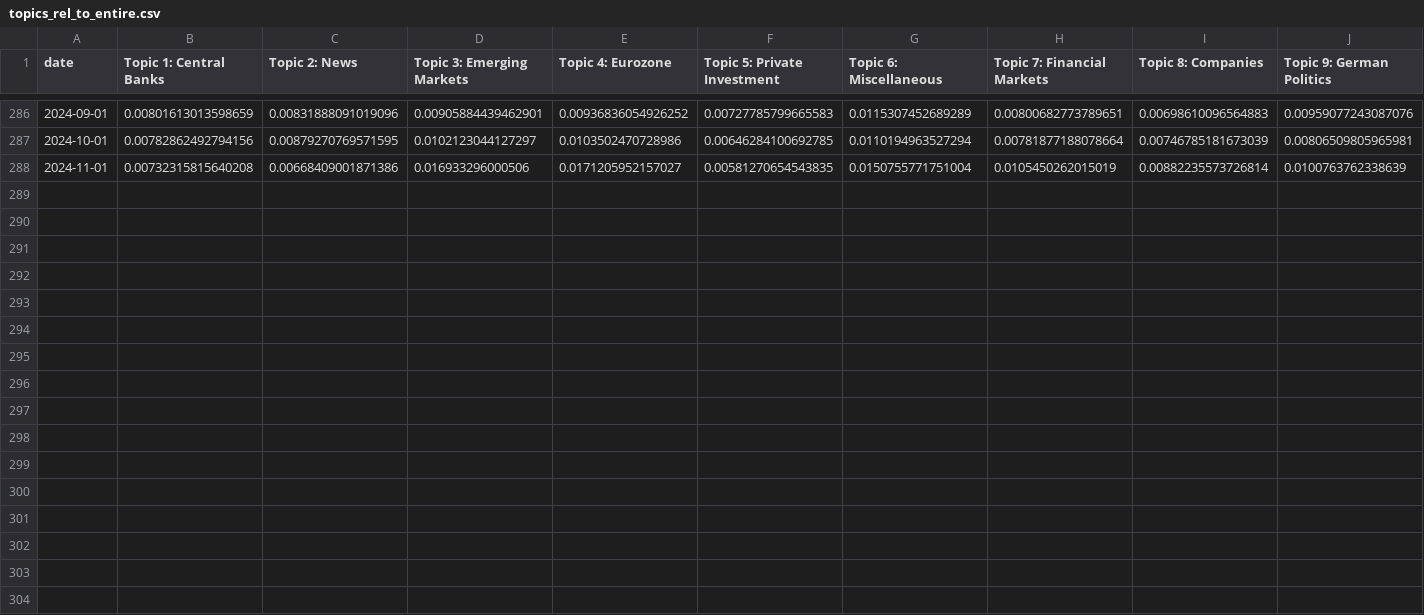
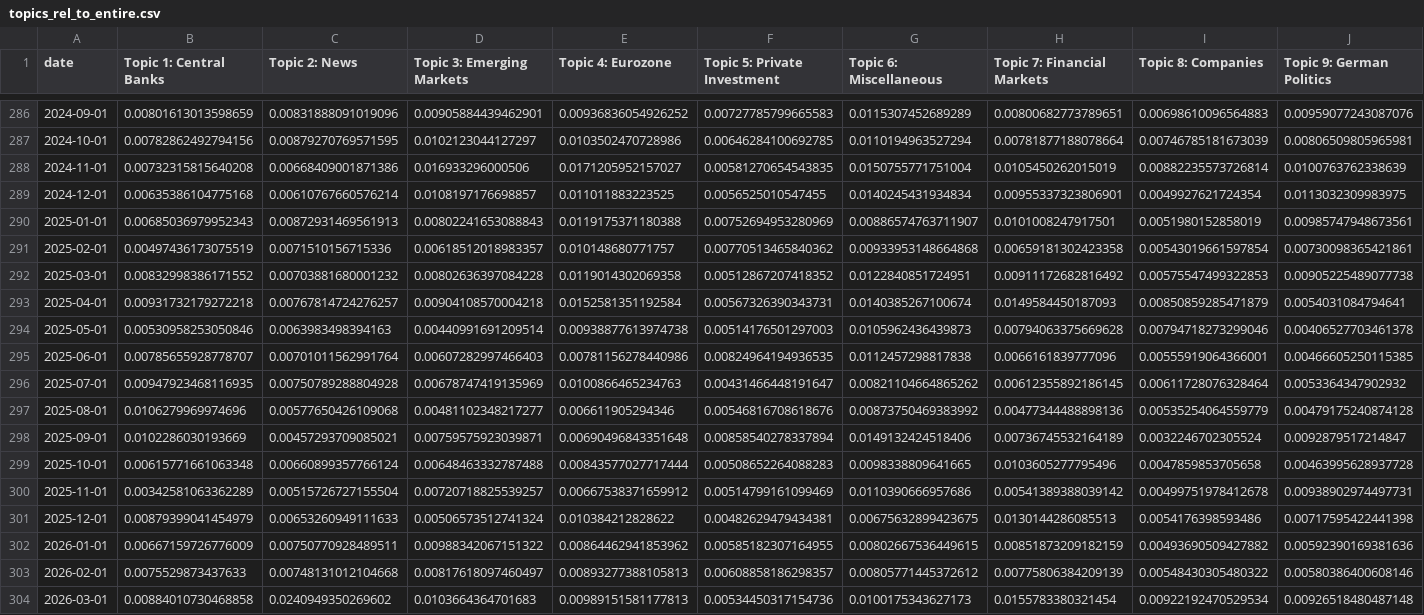
Before and after one commit to JonasRieger/ipi, a CSV file: analysis/topics_rel_to_entire.csv, drawn as a sheet; only a part is shown, gaps mark what is left out; rows hold the shown columns only; the diff names each change by its address in the sheet, - before the commit and + after, or states it on an @@ line.

```diff
--- a/analysis/topics_rel_to_entire.csv
+++ b/analysis/topics_rel_to_entire.csv
+row 289: 2024-12-01 | 0.00635386104775168 | 0.00610767660576214 | 0.0108197176698857 | 0.011011883223525 | 0.0056525010547455 | 0.0140245431934834 | 0.00955337323806901 | 0.0049927621724354 | 0.0113032309983975
+row 290: 2025-01-01 | 0.00685036979952343 | 0.00872931469561913 | 0.00802241653088843 | 0.0119175371180388 | 0.00752694953280969 | 0.00886574763711907 | 0.0101008247917501 | 0.0051980152858019 | 0.00985747948673561
+row 291: 2025-02-01 | 0.00497436173075519 | 0.0071510156715336 | 0.00618512018983357 | 0.010148680771757 | 0.00770513465840362 | 0.00933953148664868 | 0.00659181302423358 | 0.00543019661597854 | 0.00730098365421861
+row 292: 2025-03-01 | 0.00832998386171552 | 0.00703881680001232 | 0.00802636397084228 | 0.0119014302069358 | 0.00512867207418352 | 0.0122840851724951 | 0.00911172682816492 | 0.00575547499322853 | 0.00905225489077738
+row 293: 2025-04-01 | 0.00931732179272218 | 0.00767814724276257 | 0.00904108570004218 | 0.0152581351192584 | 0.00567326390343731 | 0.0140385267100674 | 0.0149584450187093 | 0.00850859285471879 | 0.0054031084794641
+row 294: 2025-05-01 | 0.00530958253050846 | 0.0063983498394163 | 0.00440991691209514 | 0.00938877613974738 | 0.00514176501297003 | 0.0105962436439873 | 0.00794063375669628 | 0.00794718273299046 | 0.00406527703461378
+row 295: 2025-06-01 | 0.00785655928778707 | 0.00701011562991764 | 0.00607282997466403 | 0.00781156278440986 | 0.00824964194936535 | 0.0112457298817838 | 0.0066161839777096 | 0.00555919064366001 | 0.00466605250115385
+row 296: 2025-07-01 | 0.00947923468116935 | 0.00750789288804928 | 0.00678747419135969 | 0.0100866465234763 | 0.00431466448191647 | 0.00821104664865262 | 0.00612355892186145 | 0.00611728076328464 | 0.0053364347902932
+row 297: 2025-08-01 | 0.0106279969974696 | 0.00577650426109068 | 0.00481102348217277 | 0.006611905294346 | 0.00546816708618676 | 0.00873750469383992 | 0.00477344488898136 | 0.00535254064559779 | 0.00479175240874128
+row 298: 2025-09-01 | 0.0102286030193669 | 0.00457293709085021 | 0.00759575923039871 | 0.00690496843351648 | 0.00858540278337894 | 0.0149132424518406 | 0.00736745532164189 | 0.0032246702305524 | 0.0092879517214847
+row 299: 2025-10-01 | 0.00615771661063348 | 0.00660899357766124 | 0.00648463332787488 | 0.00843577027717444 | 0.00508652264088283 | 0.0098338809641665 | 0.0103605277795496 | 0.0047859853705658 | 0.00463995628937728
+row 300: 2025-11-01 | 0.00342581063362289 | 0.00515726727155504 | 0.00720718825539257 | 0.00667538371659912 | 0.00514799161099469 | 0.0110390666957686 | 0.00541389388039142 | 0.00499751978412678 | 0.00938902974497731
+row 301: 2025-12-01 | 0.00879399041454979 | 0.00653260949111633 | 0.00506573512741324 | 0.010384212828622 | 0.00482629479434381 | 0.00675632899423675 | 0.0130144286085513 | 0.0054176398593486 | 0.00717595422441398
+row 302: 2026-01-01 | 0.00667159726776009 | 0.00750770928489511 | 0.00988342067151322 | 0.00864462941853962 | 0.00585182307164955 | 0.00802667536449615 | 0.00851873209182159 | 0.00493690509427882 | 0.00592390169381636
+row 303: 2026-02-01 | 0.0075529873437633 | 0.00748131012104668 | 0.00817618097460497 | 0.00893277388105813 | 0.00608858186298357 | 0.00805771445372612 | 0.00775806384209139 | 0.00548430305480322 | 0.00580386400608146
+row 304: 2026-03-01 | 0.00884010730468858 | 0.0240949350269602 | 0.0103664364701683 | 0.00989151581177813 | 0.00534450317154736 | 0.0100175343627173 | 0.0155783380321454 | 0.00922192470529534 | 0.00926518480487148
```
Also changed, not shown: analysis/ipi.csv, analysis/topics.csv, 46 other files.
